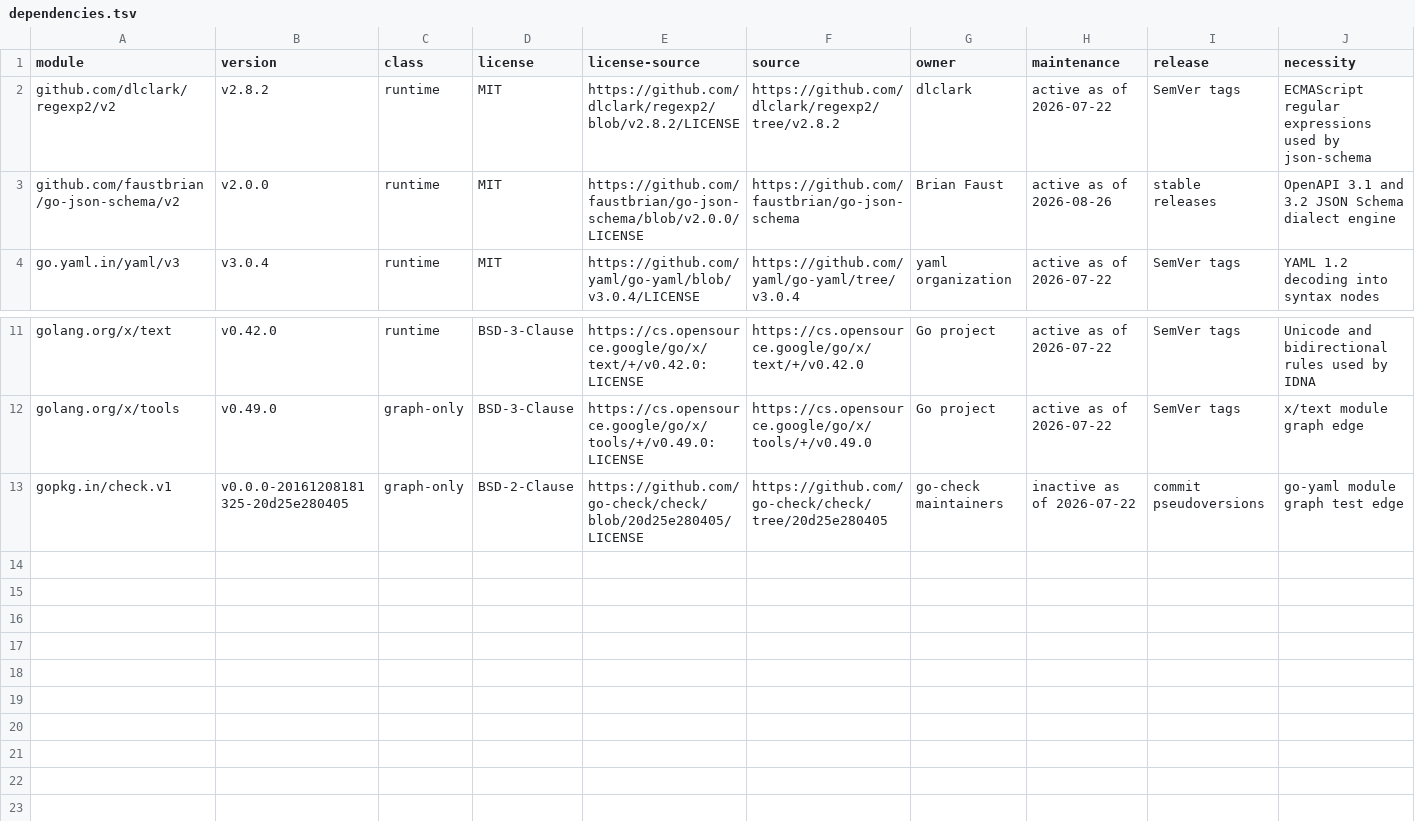
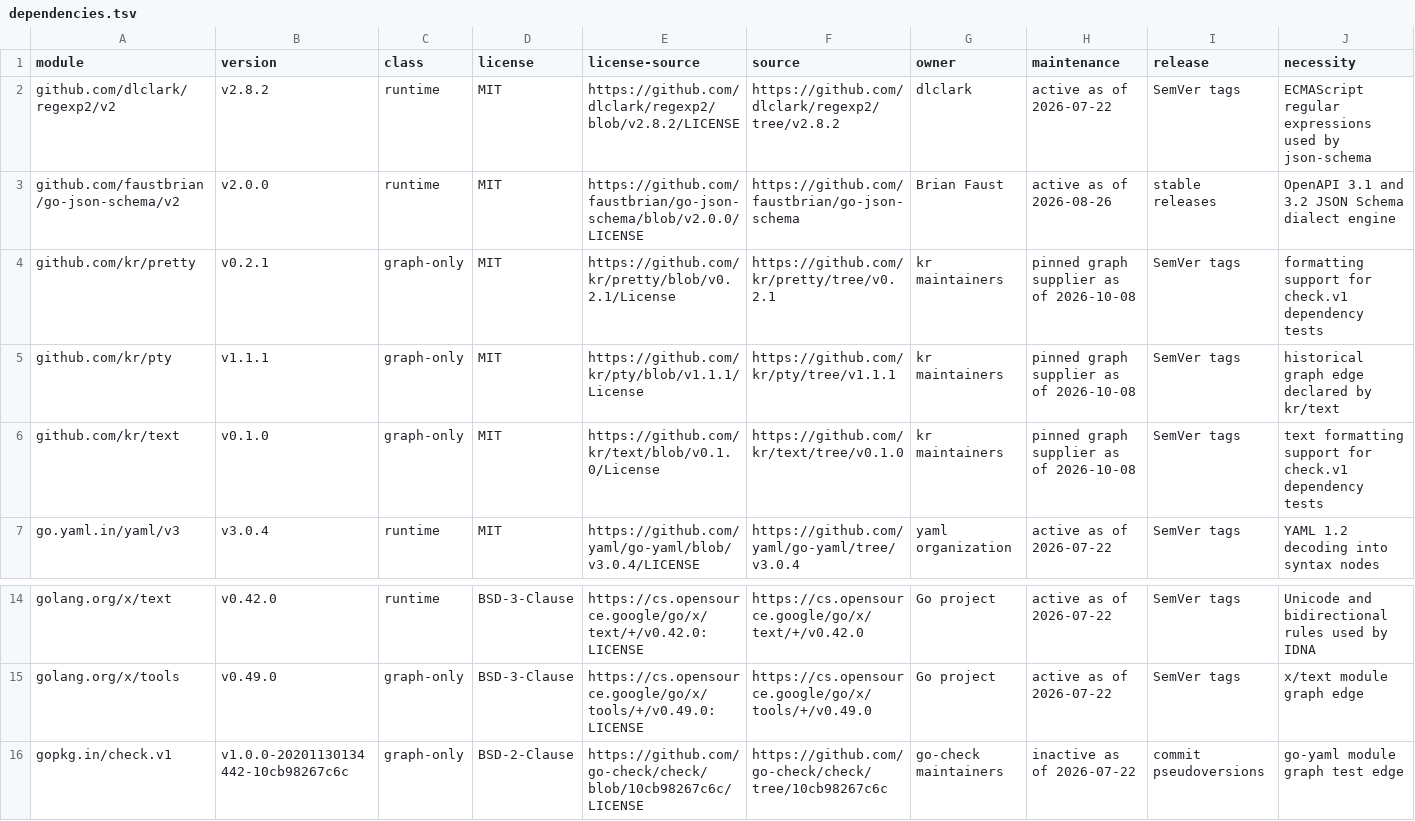
Before and after one commit to faustbrian/go-openapi, a TSV file: docs/dependencies.tsv, drawn as a sheet; only a part is shown, gaps mark what is left out; addresses are those after the commit; rows hold the shown columns only; the diff names each change by its address in the sheet, - before the commit and + after, or states it on an @@ line.

Commit message:
test(deps): characterize libopenapi adoption
Align the maintained comparison pins and observed matrix with the new
peer graph so historical findings do not describe the current version.
Retain semantic round-trip assertions and record the new YAML supplier
and root test-dependency inventory.

Impact: none

```diff
--- a/docs/dependencies.tsv
+++ b/docs/dependencies.tsv
+row 4: github.com/kr/pretty | v0.2.1 | graph-only | MIT | https://github.com/kr/pretty/blob/v0.2.1/License | https://github.com/kr/pretty/tree/v0.2.1 | kr maintainers | pinned graph supplier as of 2026-10-08 | SemVer tags | formatting support for check.v1 dependency tests
+row 5: github.com/kr/pty | v1.1.1 | graph-only | MIT | https://github.com/kr/pty/blob/v1.1.1/License | https://github.com/kr/pty/tree/v1.1.1 | kr maintainers | pinned graph supplier as of 2026-10-08 | SemVer tags | historical graph edge declared by kr/text
+row 6: github.com/kr/text | v0.1.0 | graph-only | MIT | https://github.com/kr/text/blob/v0.1.0/License | https://github.com/kr/text/tree/v0.1.0 | kr maintainers | pinned graph supplier as of 2026-10-08 | SemVer tags | text formatting support for check.v1 dependency tests
-B16 (version): v0.0.0-20161208181325-20d25e280405
+B16 (version): v1.0.0-20201130134442-10cb98267c6c
-E16 (license-source): https://github.com/go-check/check/blob/20d25e280405/LICENSE
+E16 (license-source): https://github.com/go-check/check/blob/10cb98267c6c/LICENSE
-F16 (source): https://github.com/go-check/check/tree/20d25e280405
+F16 (source): https://github.com/go-check/check/tree/10cb98267c6c
```
Also changed, not shown: interoperability/expected.tsv, 5 other files.
